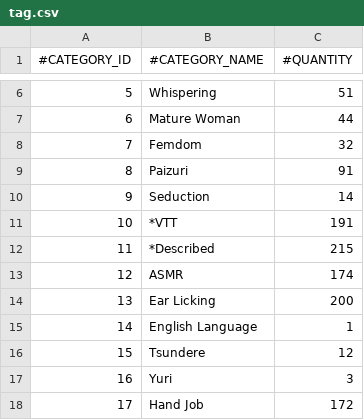
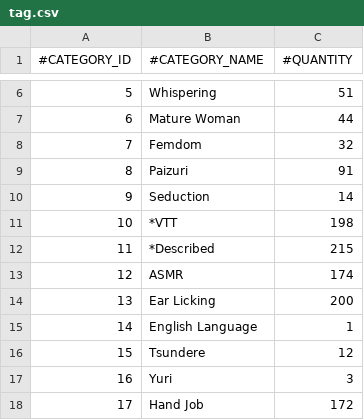
Before and after one commit to nguyenHoangDung0504/na-v3, a CSV file: @resources/databases/s1/tag.csv, drawn as a sheet; only a part is shown, gaps mark what is left out.

```diff
--- a/@resources/databases/s1/tag.csv
+++ b/@resources/databases/s1/tag.csv
@@ -10,3 +10,3 @@
 9,Seduction,14
-10,*VTT,191
+10,*VTT,198
 11,*Described,215
```
Also changed, not shown: @resources/databases/s1/tracks.csv, 16 other files.
